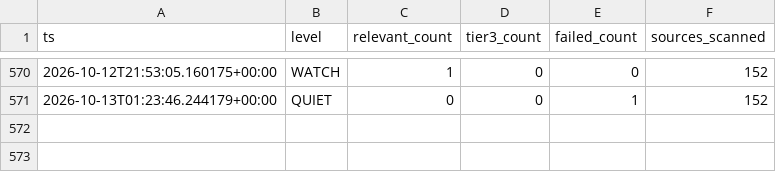
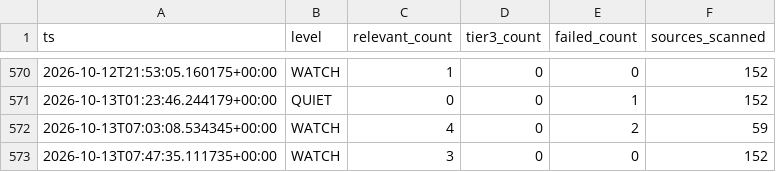
Before and after one commit to andrejsvorobjovs/baltic-monitor-site, a CSV file: history_export.csv, drawn as a sheet; only a part is shown, gaps mark what is left out; the diff names each change by its address in the sheet, - before the commit and + after, or states it on an @@ line.

```diff
--- a/history_export.csv
+++ b/history_export.csv
+row 572: 2026-10-13T07:03:08.534345+00:00 | WATCH | 4 | 0 | 2 | 59
+row 573: 2026-10-13T07:47:35.111735+00:00 | WATCH | 3 | 0 | 0 | 152
```
Also changed, not shown: escalation_export.csv, 4 other files.
